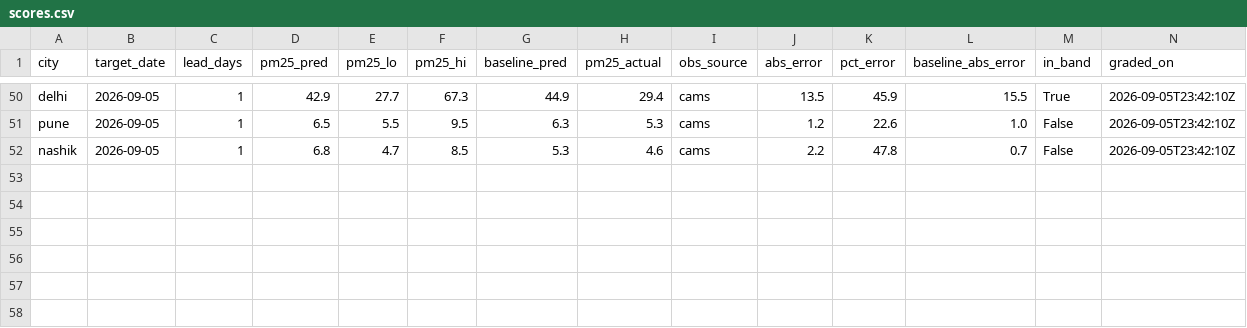
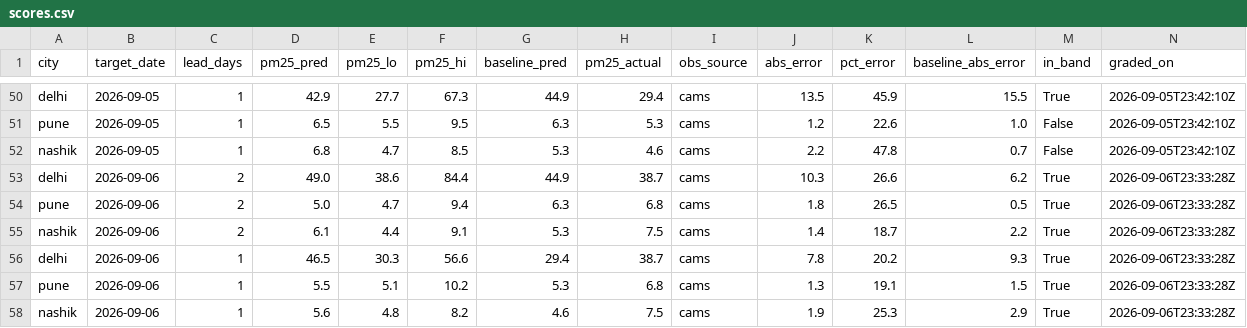
Before and after one commit to shamathakur77/vayu, a CSV file: data/scores/scores.csv, drawn as a sheet; only a part is shown, gaps mark what is left out.

```diff
--- a/data/scores/scores.csv
+++ b/data/scores/scores.csv
@@ -52 +52,7 @@ pune,2026-09-05,1,6.5,5.5,9.5,6.3,5.3,cams,1.2,22.6,1.0,False,2026-09-05T23:42:1
 nashik,2026-09-05,1,6.8,4.7,8.5,5.3,4.6,cams,2.2,47.8,0.7,False,2026-09-05T23:42:10Z
+delhi,2026-09-06,2,49.0,38.6,84.4,44.9,38.7,cams,10.3,26.6,6.2,True,2026-09-06T23:33:28Z
+pune,2026-09-06,2,5.0,4.7,9.4,6.3,6.8,cams,1.8,26.5,0.5,True,2026-09-06T23:33:28Z
+nashik,2026-09-06,2,6.1,4.4,9.1,5.3,7.5,cams,1.4,18.7,2.2,True,2026-09-06T23:33:28Z
+delhi,2026-09-06,1,46.5,30.3,56.6,29.4,38.7,cams,7.8,20.2,9.3,True,2026-09-06T23:33:28Z
+pune,2026-09-06,1,5.5,5.1,10.2,5.3,6.8,cams,1.3,19.1,1.5,True,2026-09-06T23:33:28Z
+nashik,2026-09-06,1,5.6,4.8,8.2,4.6,7.5,cams,1.9,25.3,2.9,True,2026-09-06T23:33:28Z
```
Also changed, not shown: data/observations/bengaluru.csv, data/observations/delhi.csv, 12 other files.
